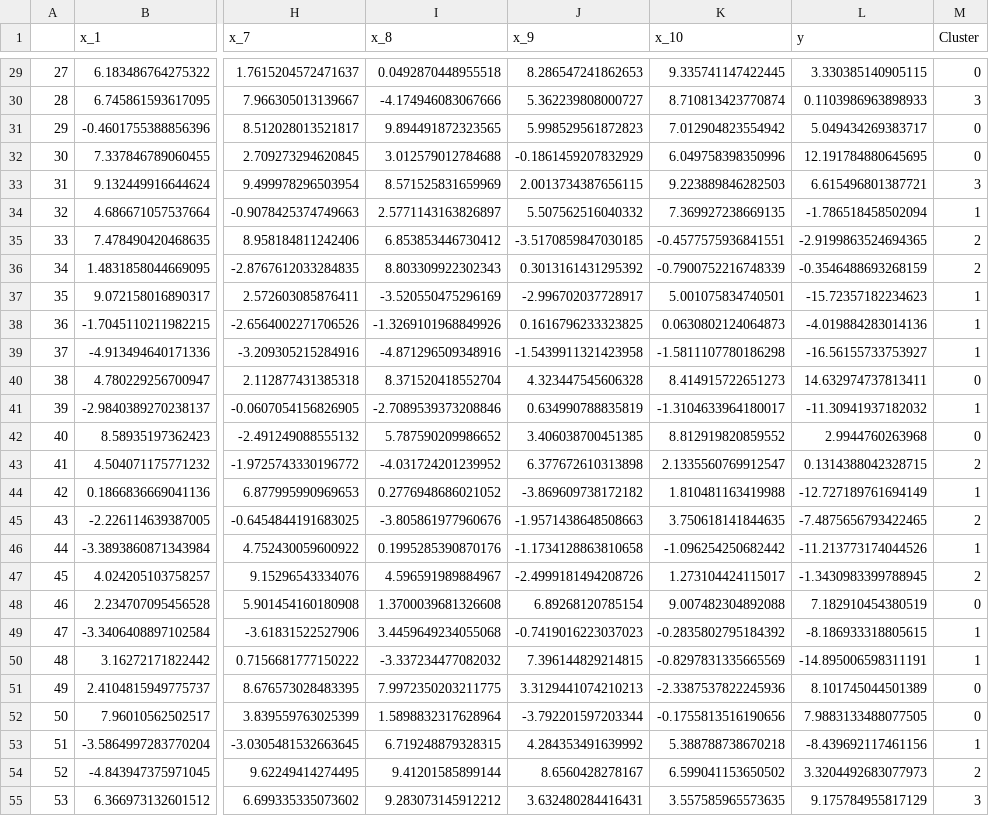
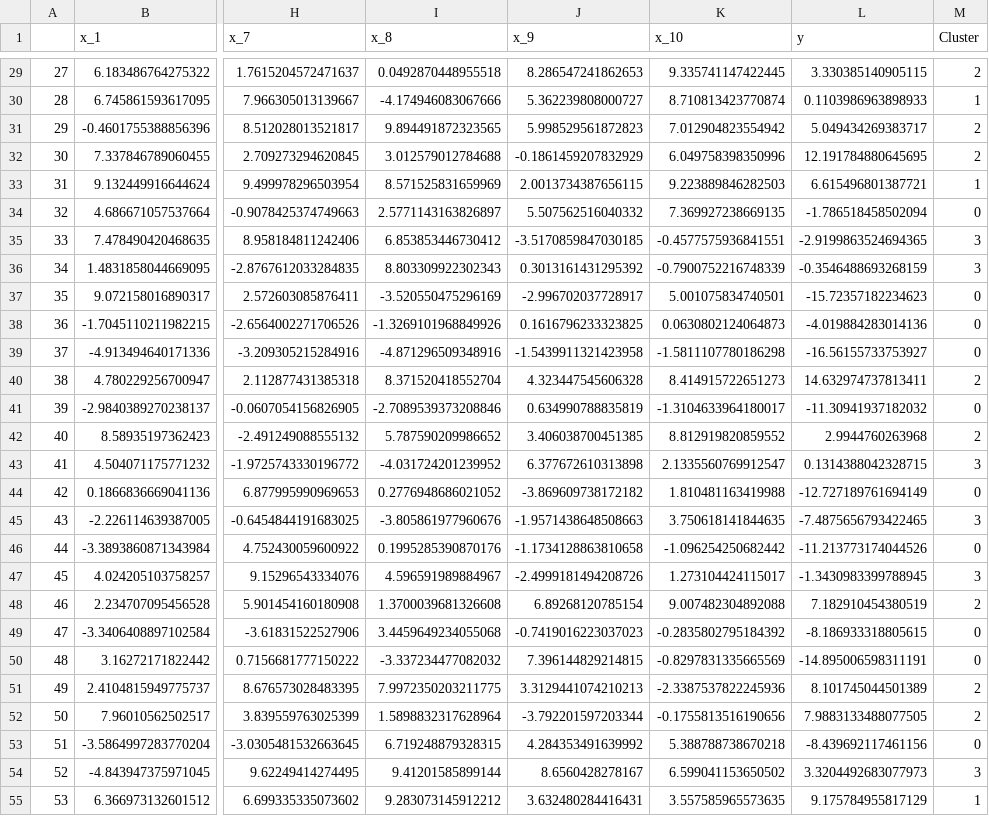
Before and after one commit to costasmexis/straindesign, a CSV file: data/ART/data_A.csv, drawn as a sheet; only a part is shown, gaps mark what is left out; the diff covers the shown part only; the diff names each change by its address in the sheet, - before the commit and + after, or states it on an @@ line.

```diff
--- a/data/ART/data_A.csv
+++ b/data/ART/data_A.csv
-M29 (Cluster): 0
+M29 (Cluster): 2
-M30 (Cluster): 3
+M30 (Cluster): 1
-M31:M32 (Cluster): 0
+M31:M32 (Cluster): 2
-M33 (Cluster): 3
+M33 (Cluster): 1
-M34 (Cluster): 1
+M34 (Cluster): 0
-M35:M36 (Cluster): 2
+M35:M36 (Cluster): 3
-M37:M39 (Cluster): 1
+M37:M39 (Cluster): 0
-M40 (Cluster): 0
+M40 (Cluster): 2
-M41 (Cluster): 1
+M41 (Cluster): 0
-M42 (Cluster): 0
+M42 (Cluster): 2
-M43 (Cluster): 2
+M43 (Cluster): 3
-M44 (Cluster): 1
+M44 (Cluster): 0
-M45 (Cluster): 2
+M45 (Cluster): 3
-M46 (Cluster): 1
+M46 (Cluster): 0
-M47 (Cluster): 2
+M47 (Cluster): 3
-M48 (Cluster): 0
+M48 (Cluster): 2
-M49:M50 (Cluster): 1
+M49:M50 (Cluster): 0
-M51:M52 (Cluster): 0
+M51:M52 (Cluster): 2
-M53 (Cluster): 1
+M53 (Cluster): 0
-M54 (Cluster): 2
+M54 (Cluster): 3
-M55 (Cluster): 3
+M55 (Cluster): 1
```
Also changed, not shown: 73 edited cells elsewhere in this file, 2 other files.
